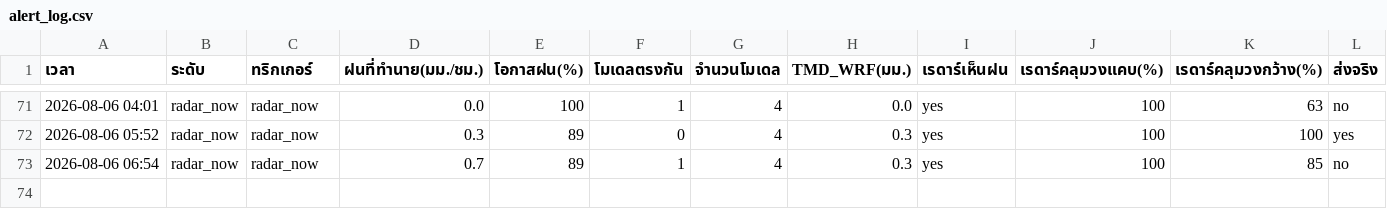
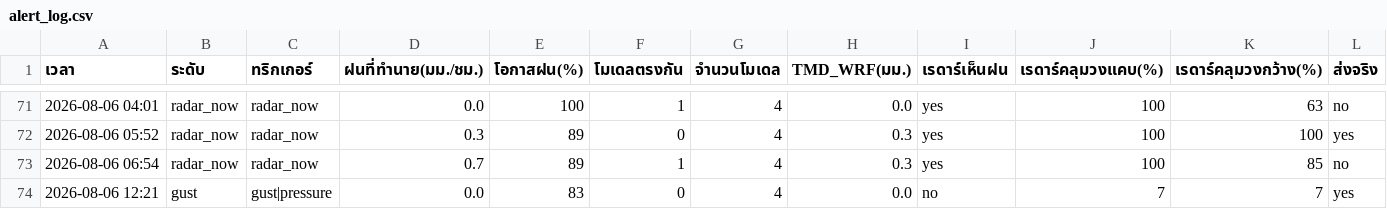
Before and after one commit to supramitj-sys/rain-alert, a CSV file: alert_log.csv, drawn as a sheet; only a part is shown, gaps mark what is left out; rows hold the shown columns only; the diff names each change by its address in the sheet, - before the commit and + after, or states it on an @@ line.

```diff
--- a/alert_log.csv
+++ b/alert_log.csv
+row 74: 2026-08-06 12:21 | gust | gust|pressure | 0.0 | 83 | 0 | 4 | 0.0 | no | 7 | 7 | yes
```
Also changed, not shown: radar_watch.csv.
